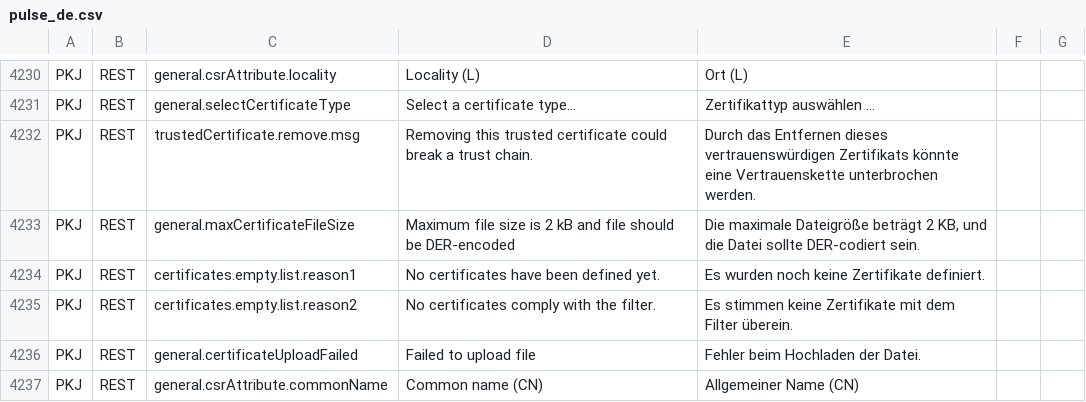
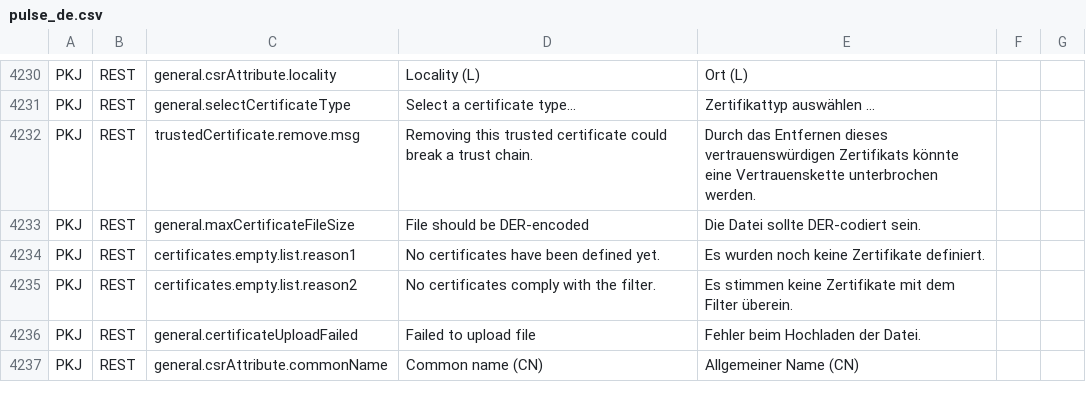
Before and after one commit to chandangeek/Connexo_Code, a CSV file: subsystems/com.elster.jupiter.subsystem.kore/src/main/resources/pulse_de.csv, drawn as a sheet; only a part is shown, gaps mark what is left out.

```diff
--- a/subsystems/com.elster.jupiter.subsystem.kore/src/main/resources/pulse_de.csv
+++ b/subsystems/com.elster.jupiter.subsystem.kore/src/main/resources/pulse_de.csv
@@ -4232,3 +4232,3 @@ PKJ;REST;general.selectCertificateType;Select a certificate type...;Zertifikatty
 PKJ;REST;trustedCertificate.remove.msg;Removing this trusted certificate could break a trust chain.;Durch das Entfernen dieses vertrauenswürdigen Zertifikats könnte eine Vertrauenskette unterbrochen werden.;;;;;
-PKJ;REST;general.maxCertificateFileSize;Maximum file size is 2 kB and file should be DER-encoded;Die maximale Dateigröße beträgt 2 KB, und die Datei sollte DER-codiert sein.;;;;;
+PKJ;REST;general.maxCertificateFileSize;File should be DER-encoded;Die Datei sollte DER-codiert sein.;;;;;
 PKJ;REST;certificates.empty.list.reason1;No certificates have been defined yet.;Es wurden noch keine Zertifikate definiert.;;;;;
```
Also changed, not shown: 5 other files.
